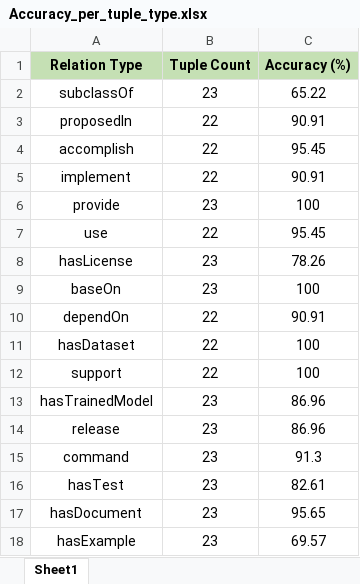
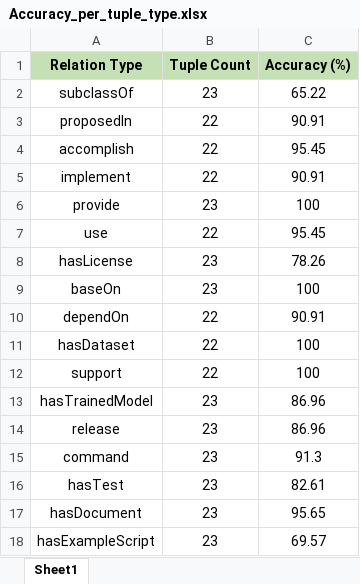
Before and after one commit to MLTaskKG/MLTaskKG.github.io, an Excel workbook: RQ1/Accuracy_per_tuple_type.xlsx, sheet Sheet1, drawn as a sheet; values as stored, in another font and other column widths than the file's, no borders; the diff names each change by its address in the sheet, - before the commit and + after, or states it on an @@ line.

```diff
--- a/RQ1/Accuracy_per_tuple_type.xlsx (sheet Sheet1)
+++ b/RQ1/Accuracy_per_tuple_type.xlsx (sheet Sheet1)
-A18 (Relation Type): hasExample
+A18 (Relation Type): hasExampleScript
```
Also changed, not shown: RQ1/KG_tuples_for_intrinsic_quality_evaluation.xlsx.
